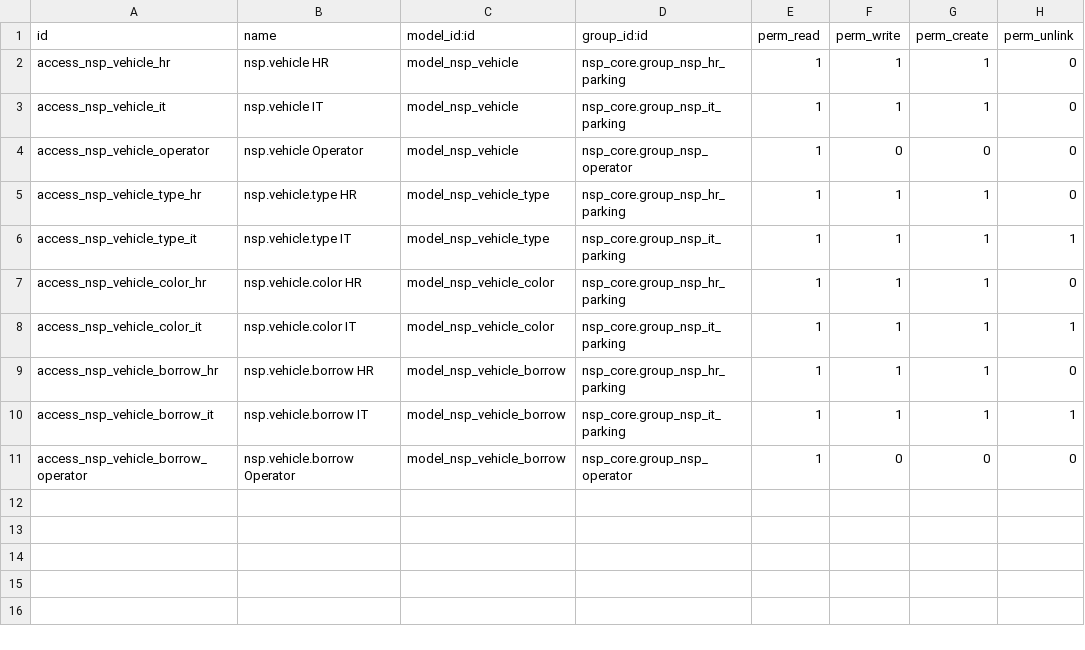
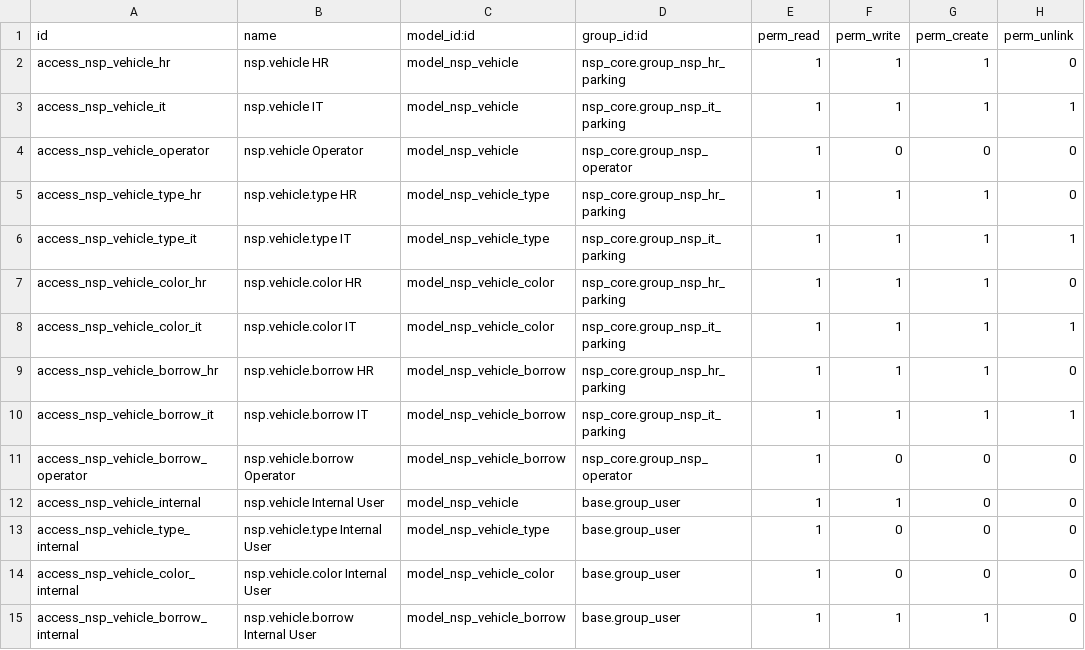
Before and after one commit to TrongTinTon/NSP-Edge-Server, a CSV file: nsp_edge_business_runtime/extra-addons/nsp_vehicle/security/ir.model.access.csv, drawn as a sheet.

Commit message:
[FIX] nsp_vehicle: fix borrow lifecycle and user vehicle view compatibility
Fix newly created Vehicle Borrow records being saved with Returned status.
Enforce all manually created Borrow records to start with:
state = active
returned_at = False
Allow non-active Borrow states only during Cloud → Edge snapshot synchronization using the dedicated sync context.
Preserve the expected lifecycle:
Create → Active
End → Returned
Cancel → Cancelled
Add migration cleanup for invalid historical records where:
state = returned
returned_at IS NULL
such records are restored to Active.
User Vehicle view compatibility
Fix nsp_vehicle upgrade failure caused by inherited User view referencing:
can_edit_profile
Remove UI dependency on newer nsp_user self-service fields.
Add local computed field:
can_manage_vehicles
Use can_manage_vehicles to control visibility of the User → Vehicles page.
Keep the inherited view compatible with older nsp_user forms, including:
<form string="User" create="0">
Identity compatibility
Use nsp.user._current_nsp_identity() when available.
Add backward-compatible fallback using:
nsp.user.odoo_user_id = current res.users
Avoid forcing an nsp_user upgrade only to use Vehicle Borrow functionality.
Architecture
Preserve Cloud as the source of truth for Vehicle Borrow master data.
Preserve Cloud → Edge Borrow snapshot synchronization.
No Edge → Cloud master-data synchronization introduced.
Parking runtime continues to authorize Check-out using:
Vehicle Owner, or
active Vehicle Borrow valid at the event time.

```diff
--- a/nsp_edge_business_runtime/extra-addons/nsp_vehicle/security/ir.model.access.csv
+++ b/nsp_edge_business_runtime/extra-addons/nsp_vehicle/security/ir.model.access.csv
@@ -2,3 +2,3 @@ id,name,model_id:id,group_id:id,perm_read,perm_write,perm_create,perm_unlink
 access_nsp_vehicle_hr,nsp.vehicle HR,model_nsp_vehicle,nsp_core.group_nsp_hr_parking,1,1,1,0
-access_nsp_vehicle_it,nsp.vehicle IT,model_nsp_vehicle,nsp_core.group_nsp_it_parking,1,1,1,0
+access_nsp_vehicle_it,nsp.vehicle IT,model_nsp_vehicle,nsp_core.group_nsp_it_parking,1,1,1,1
 access_nsp_vehicle_operator,nsp.vehicle Operator,model_nsp_vehicle,nsp_core.group_nsp_operator,1,0,0,0
@@ -11 +11,5 @@ access_nsp_vehicle_borrow_it,nsp.vehicle.borrow IT,model_nsp_vehicle_borrow,nsp_
 access_nsp_vehicle_borrow_operator,nsp.vehicle.borrow Operator,model_nsp_vehicle_borrow,nsp_core.group_nsp_operator,1,0,0,0
+access_nsp_vehicle_internal,nsp.vehicle Internal User,model_nsp_vehicle,base.group_user,1,1,0,0
+access_nsp_vehicle_type_internal,nsp.vehicle.type Internal User,model_nsp_vehicle_type,base.group_user,1,0,0,0
+access_nsp_vehicle_color_internal,nsp.vehicle.color Internal User,model_nsp_vehicle_color,base.group_user,1,0,0,0
+access_nsp_vehicle_borrow_internal,nsp.vehicle.borrow Internal User,model_nsp_vehicle_borrow,base.group_user,1,1,1,0
```
Also changed, not shown: 22 other files.
